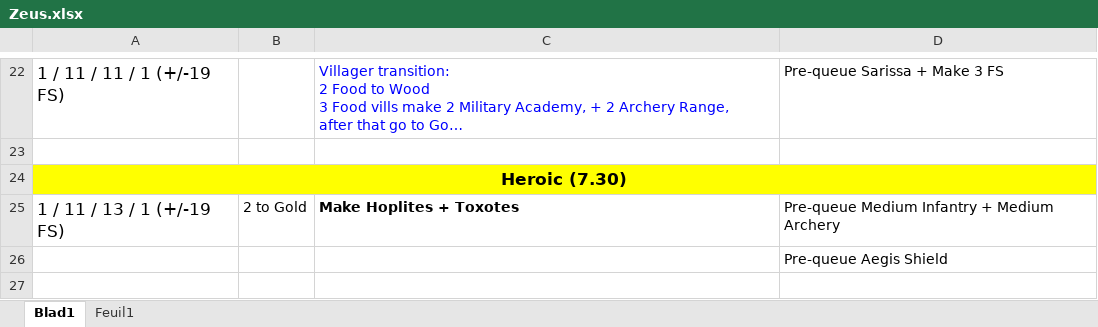
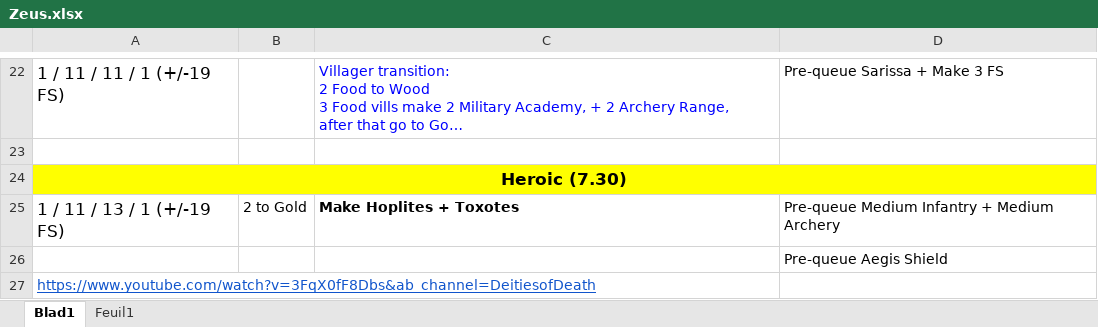
Before and after one commit to DoDLooki/DeitiesOfDeath, an Excel workbook: public/assets/BOs/Zeus.xlsx, sheet Blad1, drawn as a sheet; only a part is shown, gaps mark what is left out; long unchanged cells end in …; values as stored, in another font and other column widths than the file's, no borders; the diff names each change by its address in the sheet, - before the commit and + after, or states it on an @@ line.

```diff
--- a/public/assets/BOs/Zeus.xlsx (sheet Blad1)
+++ b/public/assets/BOs/Zeus.xlsx (sheet Blad1)
+row 27: https://www.youtube.com/watch?v=3FqX0fF8Dbs&ab_channel=DeitiesofDeath
```
Also changed, not shown: sheet Feuil1, public/assets/BOs/Freyr.xlsx, public/assets/BOs/Gaia.xlsx, 11 other files.
